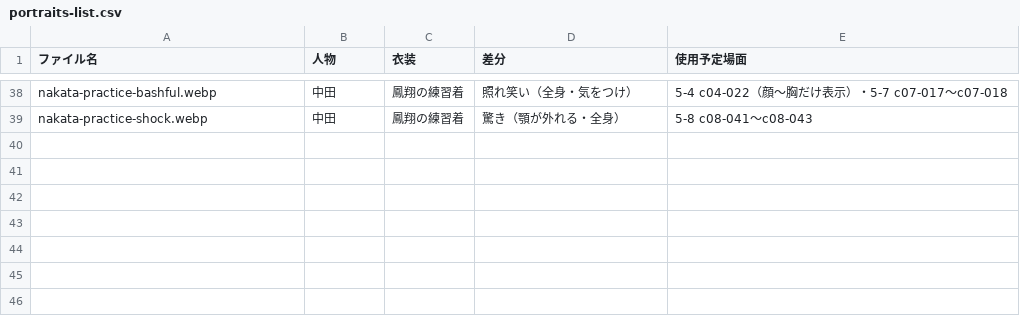
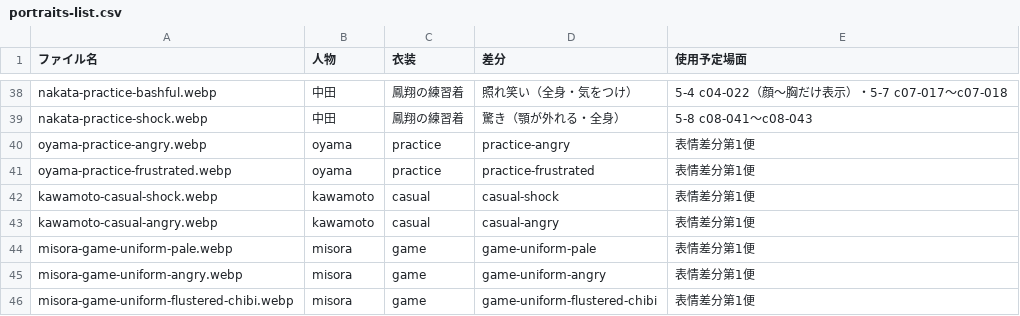
Before and after one commit to TS-KSato/adv02, a CSV file: assets/portraits/portraits-list.csv, drawn as a sheet; only a part is shown, gaps mark what is left out.

```diff
--- a/assets/portraits/portraits-list.csv
+++ b/assets/portraits/portraits-list.csv
@@ -39 +39,8 @@ nakata-practice-bashful.webp,中田,鳳翔の練習着,照れ笑い（全身・
 nakata-practice-shock.webp,中田,鳳翔の練習着,驚き（顎が外れる・全身）,5-8 c08-041〜c08-043
+oyama-practice-angry.webp,oyama,practice,practice-angry,表情差分第1便
+oyama-practice-frustrated.webp,oyama,practice,practice-frustrated,表情差分第1便
+kawamoto-casual-shock.webp,kawamoto,casual,casual-shock,表情差分第1便
+kawamoto-casual-angry.webp,kawamoto,casual,casual-angry,表情差分第1便
+misora-game-uniform-pale.webp,misora,game,game-uniform-pale,表情差分第1便
+misora-game-uniform-angry.webp,misora,game,game-uniform-angry,表情差分第1便
+misora-game-uniform-flustered-chibi.webp,misora,game,game-uniform-flustered-chibi,表情差分第1便
```
Also changed, not shown: 14 other files.
